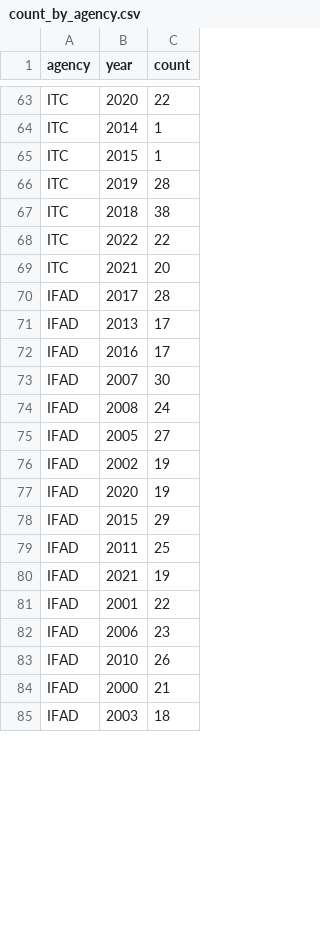
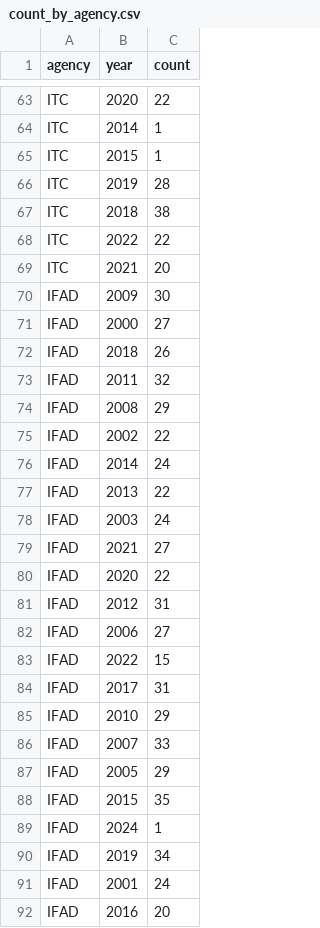
Before and after one commit to IATI/UNCEB-IATI-Analysis, a CSV file: count_by_agency.csv, drawn as a sheet; only a part is shown, gaps mark what is left out; the diff covers the shown part only.

```diff
--- a/count_by_agency.csv
+++ b/count_by_agency.csv
@@ -69,17 +69,24 @@ ITC,2022,22
 ITC,2021,20
-IFAD,2017,28
-IFAD,2013,17
-IFAD,2016,17
-IFAD,2007,30
-IFAD,2008,24
-IFAD,2005,27
-IFAD,2002,19
-IFAD,2020,19
-IFAD,2015,29
-IFAD,2011,25
-IFAD,2021,19
-IFAD,2001,22
-IFAD,2006,23
-IFAD,2010,26
-IFAD,2000,21
-IFAD,2003,18
+IFAD,2009,30
+IFAD,2000,27
+IFAD,2018,26
+IFAD,2011,32
+IFAD,2008,29
+IFAD,2002,22
+IFAD,2014,24
+IFAD,2013,22
+IFAD,2003,24
+IFAD,2021,27
+IFAD,2020,22
+IFAD,2012,31
+IFAD,2006,27
+IFAD,2022,15
+IFAD,2017,31
+IFAD,2010,29
+IFAD,2007,33
+IFAD,2005,29
+IFAD,2015,35
+IFAD,2024,1
+IFAD,2019,34
+IFAD,2001,24
+IFAD,2016,20
```
Also changed, not shown: 5 added rows, 11 removed rows, 3 moved rows and 6 edited cells elsewhere in this file, by_agency.csv, by_year.csv, 2 other files.
